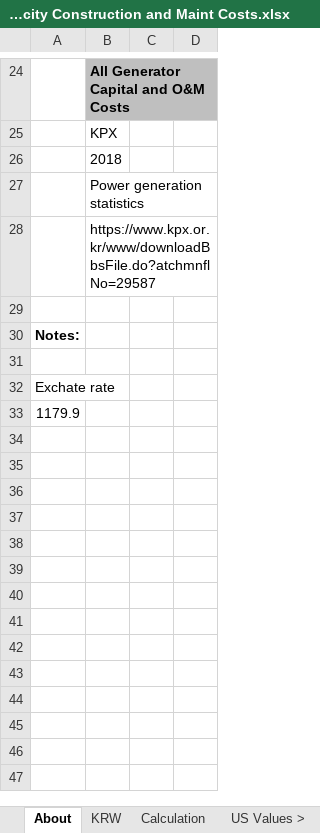
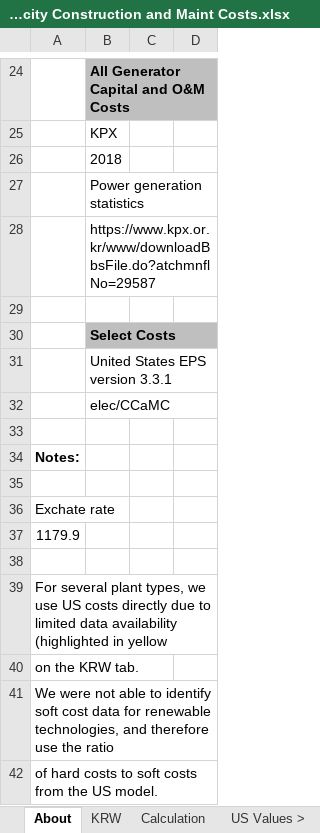
Before and after one commit to Energy-Innovation/eps-southkorea, an Excel workbook: InputData/elec/CCaMC/Capacity Construction and Maint Costs.xlsx, sheet About, drawn as a sheet; only a part is shown, gaps mark what is left out; values as stored, in another font and other column widths than the file's, no borders; the diff names each change by its address in the sheet, - before the commit and + after, or states it on an @@ line.

Commit message:
Add soft cost data for renewables

```diff
--- a/InputData/elec/CCaMC/Capacity Construction and Maint Costs.xlsx (sheet About)
+++ b/InputData/elec/CCaMC/Capacity Construction and Maint Costs.xlsx (sheet About)
+row 30:  | Select Costs
+row 31:  | United States EPS version 3.3.1
+row 32:  | elec/CCaMC
+row 33: (empty)
+row 38: (empty)
+row 39: For several plant types, we use US costs directly due to limited data availability (highlighted in yellow
+row 40: on the KRW tab.
+row 41: We were not able to identify soft cost data for renewable technologies, and therefore use the ratio
+row 42: of hard costs to soft costs from the US model.
```
Also changed, not shown: sheet CCaMC-BSCpUC, formulas that keep their value.
